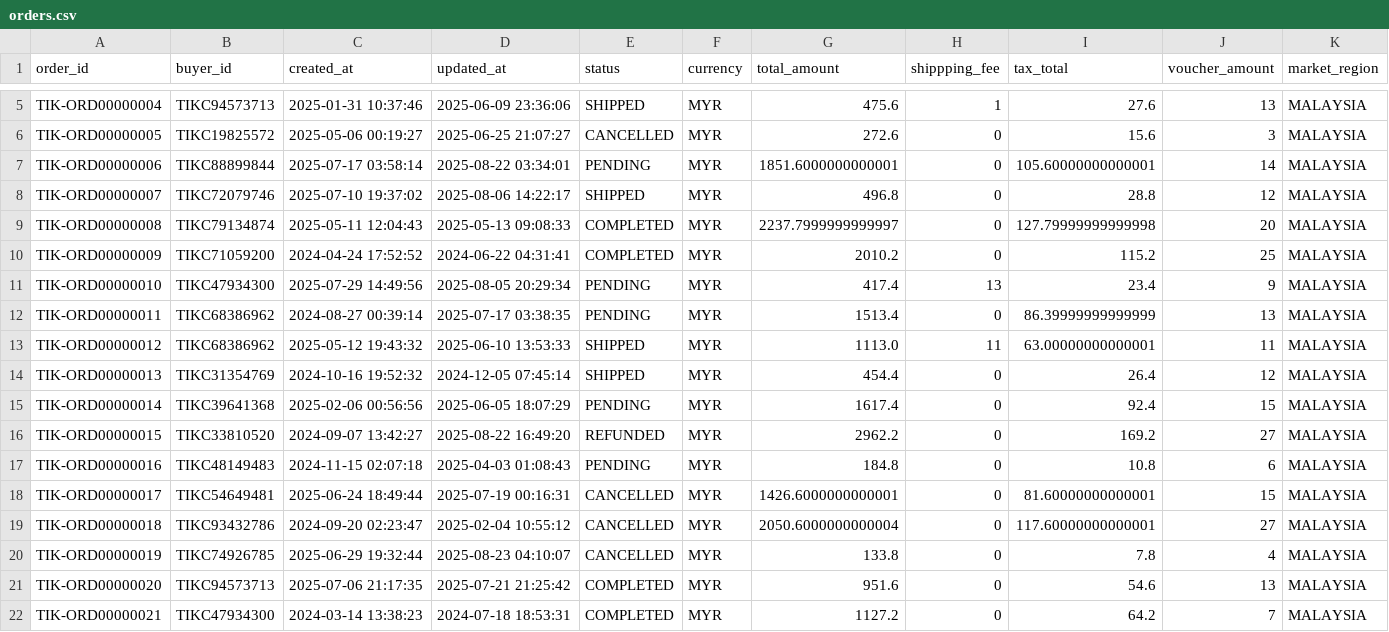
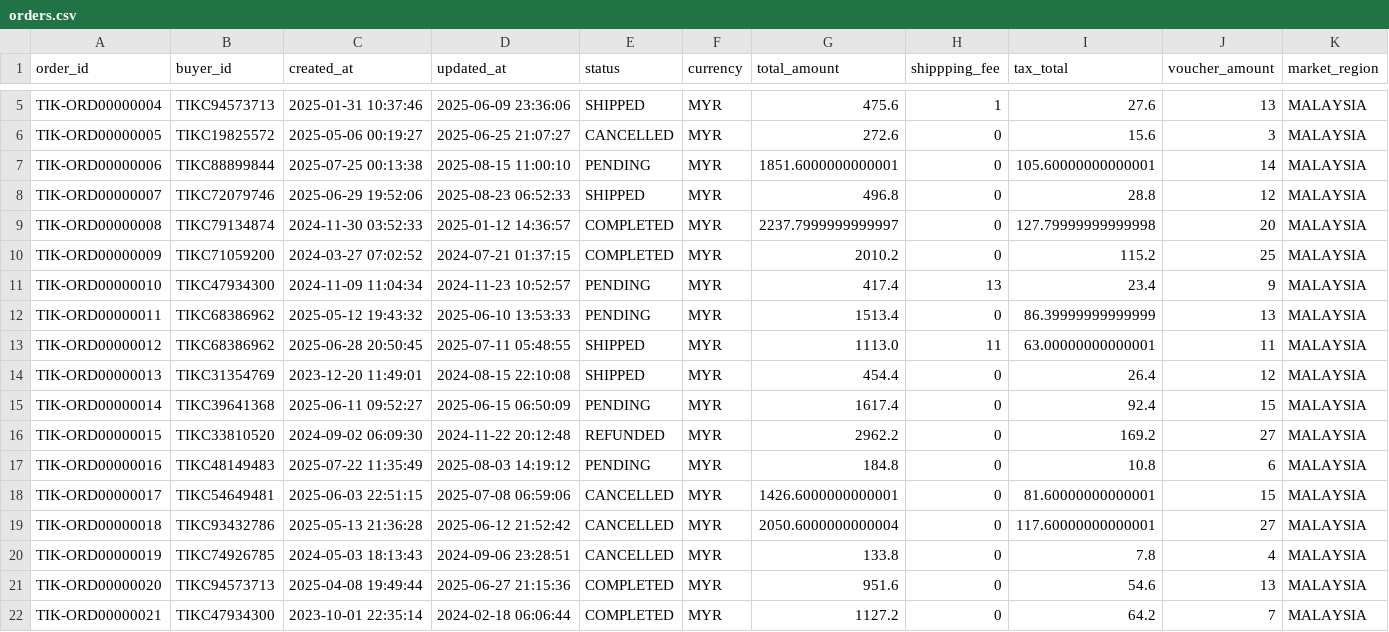
Before and after one commit to huiying888/Insight, a CSV file: data/src_tiktok/orders.csv, drawn as a sheet; only a part is shown, gaps mark what is left out; the diff covers the shown part only.

```diff
--- a/data/src_tiktok/orders.csv
+++ b/data/src_tiktok/orders.csv
@@ -6,17 +6,17 @@ TIK-ORD00000004,TIKC94573713,2025-01-31 10:37:46,2025-06-09 23:36:06,SHIPPED,MYR
 TIK-ORD00000005,TIKC19825572,2025-05-06 00:19:27,2025-06-25 21:07:27,CANCELLED,MYR,272.6,0,15.6,3,MALAYSIA
-TIK-ORD00000006,TIKC88899844,2025-07-17 03:58:14,2025-08-22 03:34:01,PENDING,MYR,1851.6000000000001,0,105.60000000000001,14,MALAYSIA
-TIK-ORD00000007,TIKC72079746,2025-07-10 19:37:02,2025-08-06 14:22:17,SHIPPED,MYR,496.8,0,28.8,12,MALAYSIA
-TIK-ORD00000008,TIKC79134874,2025-05-11 12:04:43,2025-05-13 09:08:33,COMPLETED,MYR,2237.7999999999997,0,127.79999999999998,20,MALAYSIA
-TIK-ORD00000009,TIKC71059200,2024-04-24 17:52:52,2024-06-22 04:31:41,COMPLETED,MYR,2010.2,0,115.2,25,MALAYSIA
-TIK-ORD00000010,TIKC47934300,2025-07-29 14:49:56,2025-08-05 20:29:34,PENDING,MYR,417.4,13,23.4,9,MALAYSIA
-TIK-ORD00000011,TIKC68386962,2024-08-27 00:39:14,2025-07-17 03:38:35,PENDING,MYR,1513.4,0,86.39999999999999,13,MALAYSIA
-TIK-ORD00000012,TIKC68386962,2025-05-12 19:43:32,2025-06-10 13:53:33,SHIPPED,MYR,1113.0,11,63.00000000000001,11,MALAYSIA
-TIK-ORD00000013,TIKC31354769,2024-10-16 19:52:32,2024-12-05 07:45:14,SHIPPED,MYR,454.4,0,26.4,12,MALAYSIA
-TIK-ORD00000014,TIKC39641368,2025-02-06 00:56:56,2025-06-05 18:07:29,PENDING,MYR,1617.4,0,92.4,15,MALAYSIA
-TIK-ORD00000015,TIKC33810520,2024-09-07 13:42:27,2025-08-22 16:49:20,REFUNDED,MYR,2962.2,0,169.2,27,MALAYSIA
-TIK-ORD00000016,TIKC48149483,2024-11-15 02:07:18,2025-04-03 01:08:43,PENDING,MYR,184.8,0,10.8,6,MALAYSIA
-TIK-ORD00000017,TIKC54649481,2025-06-24 18:49:44,2025-07-19 00:16:31,CANCELLED,MYR,1426.6000000000001,0,81.60000000000001,15,MALAYSIA
-TIK-ORD00000018,TIKC93432786,2024-09-20 02:23:47,2025-02-04 10:55:12,CANCELLED,MYR,2050.6000000000004,0,117.60000000000001,27,MALAYSIA
-TIK-ORD00000019,TIKC74926785,2025-06-29 19:32:44,2025-08-23 04:10:07,CANCELLED,MYR,133.8,0,7.8,4,MALAYSIA
-TIK-ORD00000020,TIKC94573713,2025-07-06 21:17:35,2025-07-21 21:25:42,COMPLETED,MYR,951.6,0,54.6,13,MALAYSIA
-TIK-ORD00000021,TIKC47934300,2024-03-14 13:38:23,2024-07-18 18:53:31,COMPLETED,MYR,1127.2,0,64.2,7,MALAYSIA
+TIK-ORD00000006,TIKC88899844,2025-07-25 00:13:38,2025-08-15 11:00:10,PENDING,MYR,1851.6000000000001,0,105.60000000000001,14,MALAYSIA
+TIK-ORD00000007,TIKC72079746,2025-06-29 19:52:06,2025-08-23 06:52:33,SHIPPED,MYR,496.8,0,28.8,12,MALAYSIA
+TIK-ORD00000008,TIKC79134874,2024-11-30 03:52:33,2025-01-12 14:36:57,COMPLETED,MYR,2237.7999999999997,0,127.79999999999998,20,MALAYSIA
+TIK-ORD00000009,TIKC71059200,2024-03-27 07:02:52,2024-07-21 01:37:15,COMPLETED,MYR,2010.2,0,115.2,25,MALAYSIA
+TIK-ORD00000010,TIKC47934300,2024-11-09 11:04:34,2024-11-23 10:52:57,PENDING,MYR,417.4,13,23.4,9,MALAYSIA
+TIK-ORD00000011,TIKC68386962,2025-05-12 19:43:32,2025-06-10 13:53:33,PENDING,MYR,1513.4,0,86.39999999999999,13,MALAYSIA
+TIK-ORD00000012,TIKC68386962,2025-06-28 20:50:45,2025-07-11 05:48:55,SHIPPED,MYR,1113.0,11,63.00000000000001,11,MALAYSIA
+TIK-ORD00000013,TIKC31354769,2023-12-20 11:49:01,2024-08-15 22:10:08,SHIPPED,MYR,454.4,0,26.4,12,MALAYSIA
+TIK-ORD00000014,TIKC39641368,2025-06-11 09:52:27,2025-06-15 06:50:09,PENDING,MYR,1617.4,0,92.4,15,MALAYSIA
+TIK-ORD00000015,TIKC33810520,2024-09-02 06:09:30,2024-11-22 20:12:48,REFUNDED,MYR,2962.2,0,169.2,27,MALAYSIA
+TIK-ORD00000016,TIKC48149483,2025-07-22 11:35:49,2025-08-03 14:19:12,PENDING,MYR,184.8,0,10.8,6,MALAYSIA
+TIK-ORD00000017,TIKC54649481,2025-06-03 22:51:15,2025-07-08 06:59:06,CANCELLED,MYR,1426.6000000000001,0,81.60000000000001,15,MALAYSIA
+TIK-ORD00000018,TIKC93432786,2025-05-13 21:36:28,2025-06-12 21:52:42,CANCELLED,MYR,2050.6000000000004,0,117.60000000000001,27,MALAYSIA
+TIK-ORD00000019,TIKC74926785,2024-05-03 18:13:43,2024-09-06 23:28:51,CANCELLED,MYR,133.8,0,7.8,4,MALAYSIA
+TIK-ORD00000020,TIKC94573713,2025-04-08 19:49:44,2025-06-27 21:15:36,COMPLETED,MYR,951.6,0,54.6,13,MALAYSIA
+TIK-ORD00000021,TIKC47934300,2023-10-01 22:35:14,2024-02-18 06:06:44,COMPLETED,MYR,1127.2,0,64.2,7,MALAYSIA
```
Also changed, not shown: 158 edited cells elsewhere in this file, data/src_lazada/orders.csv, 4 other files.
